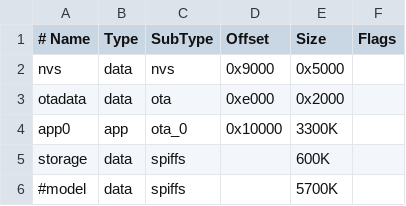
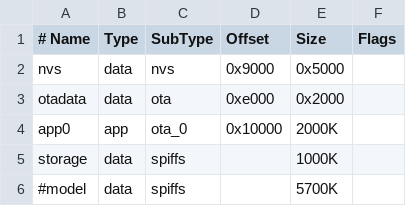
Before and after one commit to TDA-2030/Holocube, a CSV file: firmware/partitions.csv, drawn as a sheet.

```diff
--- a/firmware/partitions.csv
+++ b/firmware/partitions.csv
@@ -3,4 +3,4 @@ nvs,      data, nvs,     0x9000,  0x5000,
 otadata,  data, ota,     0xe000,  0x2000,
-app0,     app,  ota_0,   0x10000, 3300K,
-storage,  data, spiffs,  ,        600K,
+app0,     app,  ota_0,   0x10000, 2000K,
+storage,  data, spiffs,  ,        1000K,
 #model,    data, spiffs,  ,        5700K,
```
Also changed, not shown: 28 other files.
